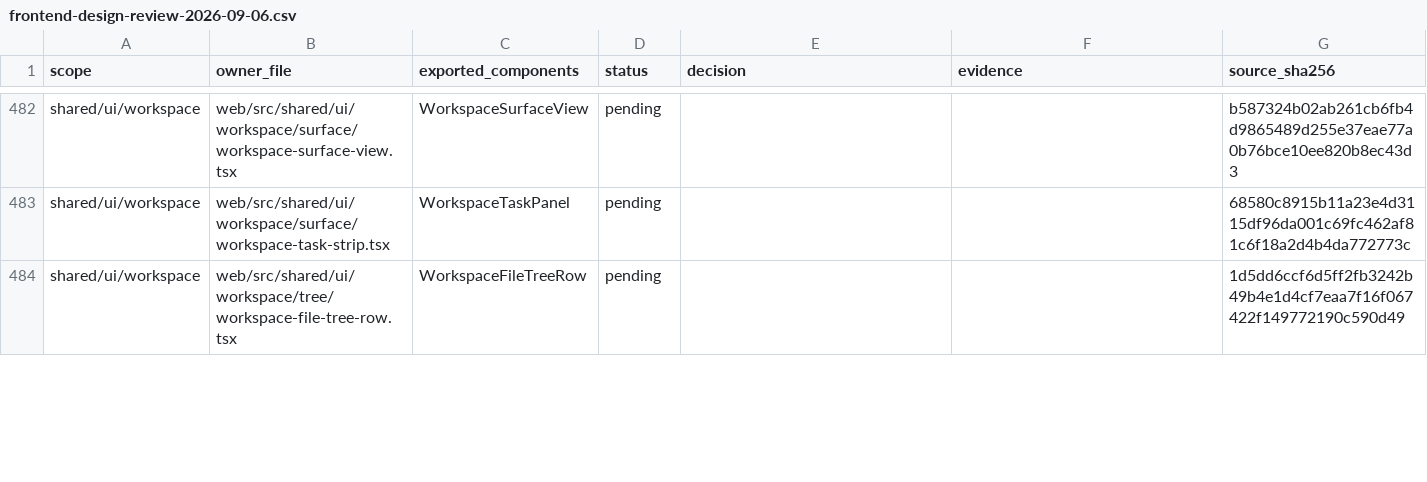
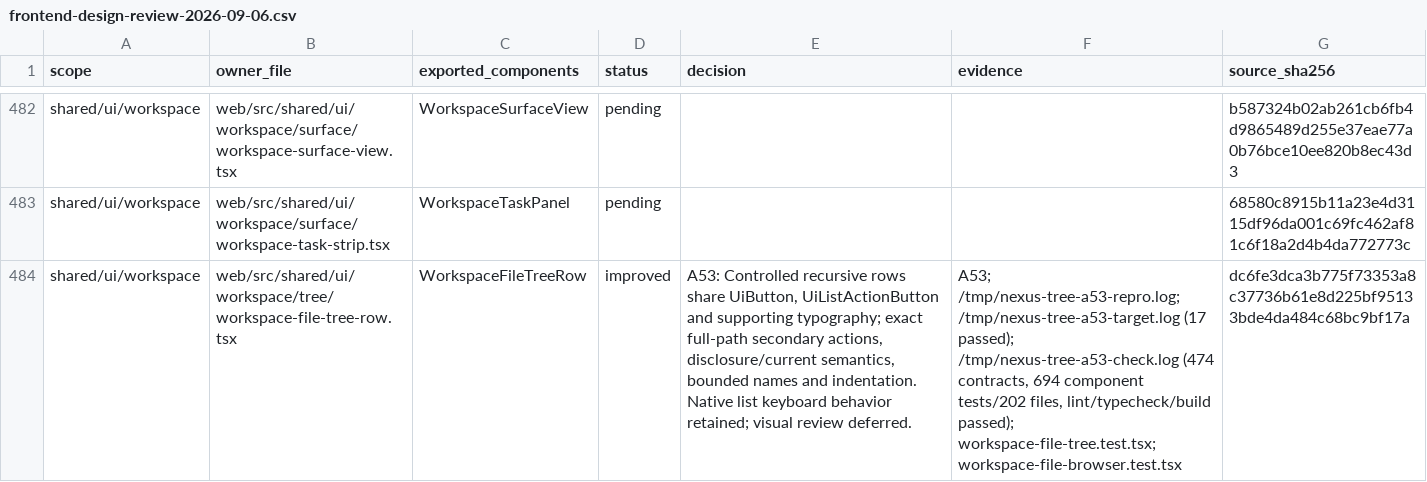
Before and after one commit to nexus-research-lab/nexus, a CSV file: docs/testing/frontend-design-review-2026-09-06.csv, drawn as a sheet; only a part is shown, gaps mark what is left out; the diff covers the shown part only; the diff names each change by its address in the sheet, - before the commit and + after, or states it on an @@ line.

Commit message:
:recycle: Preserve workspace tree expansion and share file controls

```diff
--- a/docs/testing/frontend-design-review-2026-09-06.csv
+++ b/docs/testing/frontend-design-review-2026-09-06.csv
-D484 (status): pending
+D484 (status): improved
-E484 (decision): (empty)
+E484 (decision): A53: Controlled recursive rows share UiButton, UiListActionButton and supporting typography; exact full-path secondary actions, disclosure/current semantics, bounded names and indentation. Native list keyboard behavior retained; visual review deferred.
-F484 (evidence): (empty)
+F484 (evidence): A53; /tmp/nexus-tree-a53-repro.log; /tmp/nexus-tree-a53-target.log (17 passed); /tmp/nexus-tree-a53-check.log (474 contracts, 694 component tests/202 files, lint/typecheck/build passed); workspace-file-tree.test.tsx; workspace-file-browser.test.tsx
-G484 (source_sha256): 1d5dd6ccf6d5ff2fb3242b49b4e1d4cf7eaa7f16f067422f149772190c590d49
+G484 (source_sha256): dc6fe3dca3b775f73353a8c37736b61e8d225bf95133bde4da484c68bc9bf17a
```
Also changed, not shown: 8 edited cells elsewhere in this file, 14 other files.
